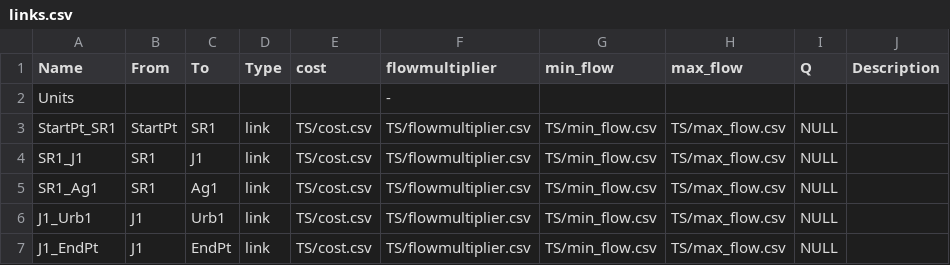
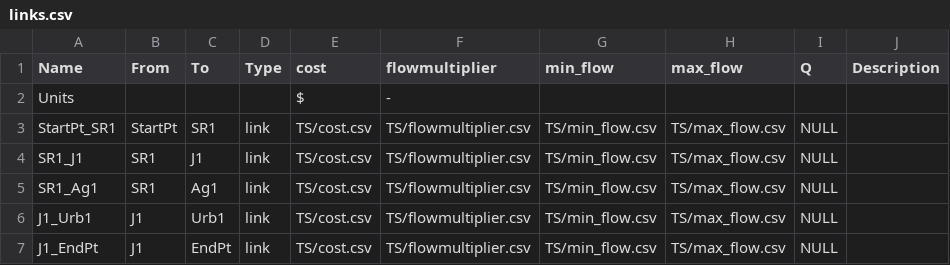
Before and after one commit to UMWRG/gams-app, a CSV file: tutorial/gams_model/tutorial_model/csv_data/links.csv, drawn as a sheet; the diff names each change by its address in the sheet, - before the commit and + after, or states it on an @@ line.

Commit message:
Fixed problem in csv file.

```diff
--- a/tutorial/gams_model/tutorial_model/csv_data/links.csv
+++ b/tutorial/gams_model/tutorial_model/csv_data/links.csv
-E2 (cost): (empty)
+E2 (cost): $
```
